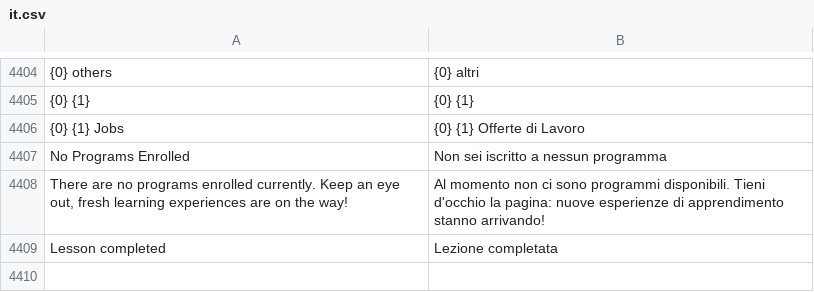
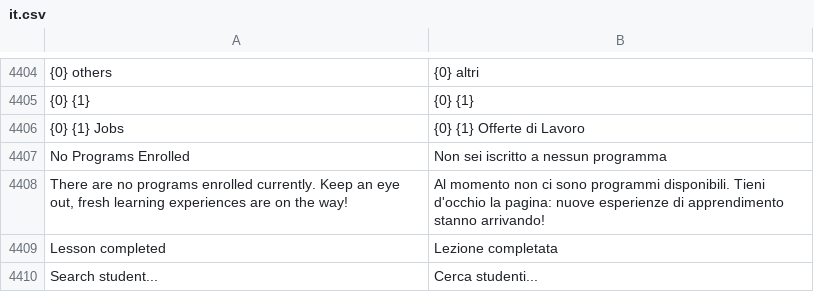
Before and after one commit to mrossi-os/lms, a CSV file: lms/translations/it.csv, drawn as a sheet; only a part is shown, gaps mark what is left out; the diff names each change by its address in the sheet, - before the commit and + after, or states it on an @@ line.

```diff
--- a/lms/translations/it.csv
+++ b/lms/translations/it.csv
+row 4410: Search student... | Cerca studenti...
```
Also changed, not shown: 2 other files.
